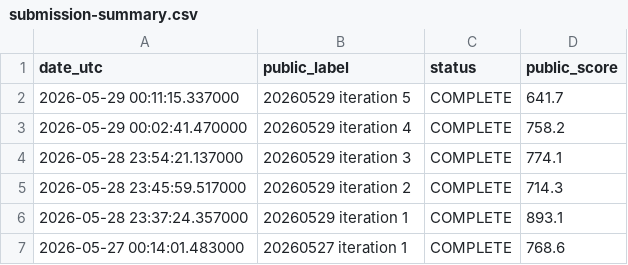
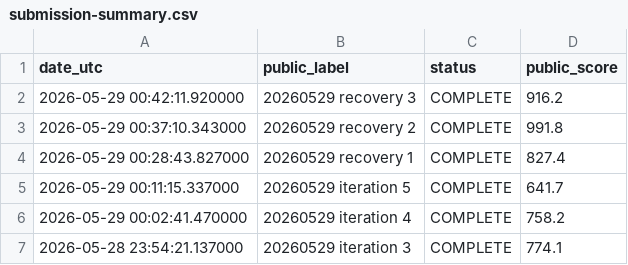
Before and after one commit to Beiciccc/orbit-wars-experiment-log, a CSV file: data/submission-summary.csv, drawn as a sheet; only a part is shown; the shorter side is filled out with more unchanged rows; the diff names each change by its address in the sheet, - before the commit and + after, or states it on an @@ line.

Commit message:
Refresh public snapshot after 2026-05-29 recovery

```diff
--- a/data/submission-summary.csv
+++ b/data/submission-summary.csv
+row 2: 2026-05-29 00:42:11.920000 | 20260529 recovery 3 | COMPLETE | 916.2
+row 3: 2026-05-29 00:37:10.343000 | 20260529 recovery 2 | COMPLETE | 991.8
+row 4: 2026-05-29 00:28:43.827000 | 20260529 recovery 1 | COMPLETE | 827.4
```
Also changed, not shown: data/leaderboard-top20.csv, 4 other files.
